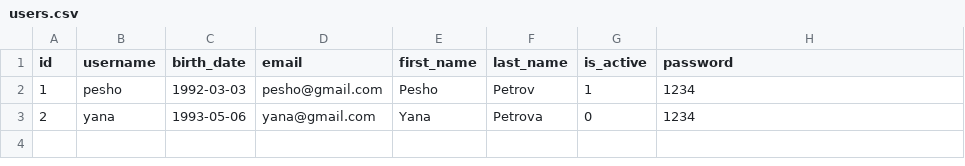
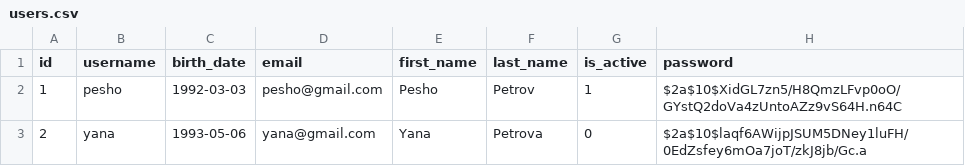
Before and after one commit to andy489/Blackjack, a CSV file: src/main/resources/db/changelog/data/users.csv, drawn as a sheet.

```diff
--- a/src/main/resources/db/changelog/data/users.csv
+++ b/src/main/resources/db/changelog/data/users.csv
@@ -1,3 +1,3 @@
 "id","username","birth_date","email","first_name","last_name","is_active","password"
-"1","pesho","1992-03-03","pesho@gmail.com","Pesho","Petrov","1","1234"
-"2","yana","1993-05-06","yana@gmail.com","Yana","Petrova","0","1234"
+"1","pesho","1992-03-03","pesho@gmail.com","Pesho","Petrov","1","$2a$10$XidGL7zn5/H8QmzLFvp0oO/GYstQ2doVa4zUntoAZz9vS64H.n64C"
+"2","yana","1993-05-06","yana@gmail.com","Yana","Petrova","0","$2a$10$laqf6AWijpJSUM5DNey1luFH/0EdZsfey6mOa7joT/zkJ8jb/Gc.a"
```
Also changed, not shown: 19 other files.
